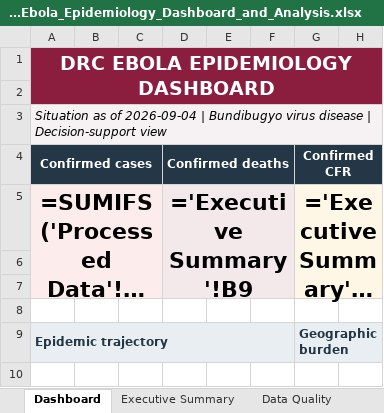
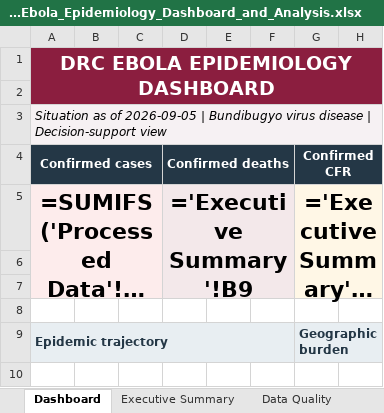
Before and after one commit to Iam-Otieno/ebola_hdx_pipeline, an Excel workbook: DRC_Ebola_Epidemiology_Dashboard_and_Analysis.xlsx, sheet Dashboard, drawn as a sheet; only a part is shown; long unchanged cells end in …; values as stored, in another font and other column widths than the file's, no borders; formulas without a stored value are shown as written; charts and pictures and table styles not drawn; the diff names each change by its address in the sheet, - before the commit and + after, or states it on an @@ line.

```diff
--- a/DRC_Ebola_Epidemiology_Dashboard_and_Analysis.xlsx (sheet Dashboard)
+++ b/DRC_Ebola_Epidemiology_Dashboard_and_Analysis.xlsx (sheet Dashboard)
-A3 (DRC EBOLA EPIDEMIOLOGY DASHBOARD): …as of 2026-09-04 | Bundibugyo…
+A3 (DRC EBOLA EPIDEMIOLOGY DASHBOARD): …as of 2026-09-05 | Bundibugyo…
```
Also changed, not shown: sheet Processed Data, sheet Executive Summary.
